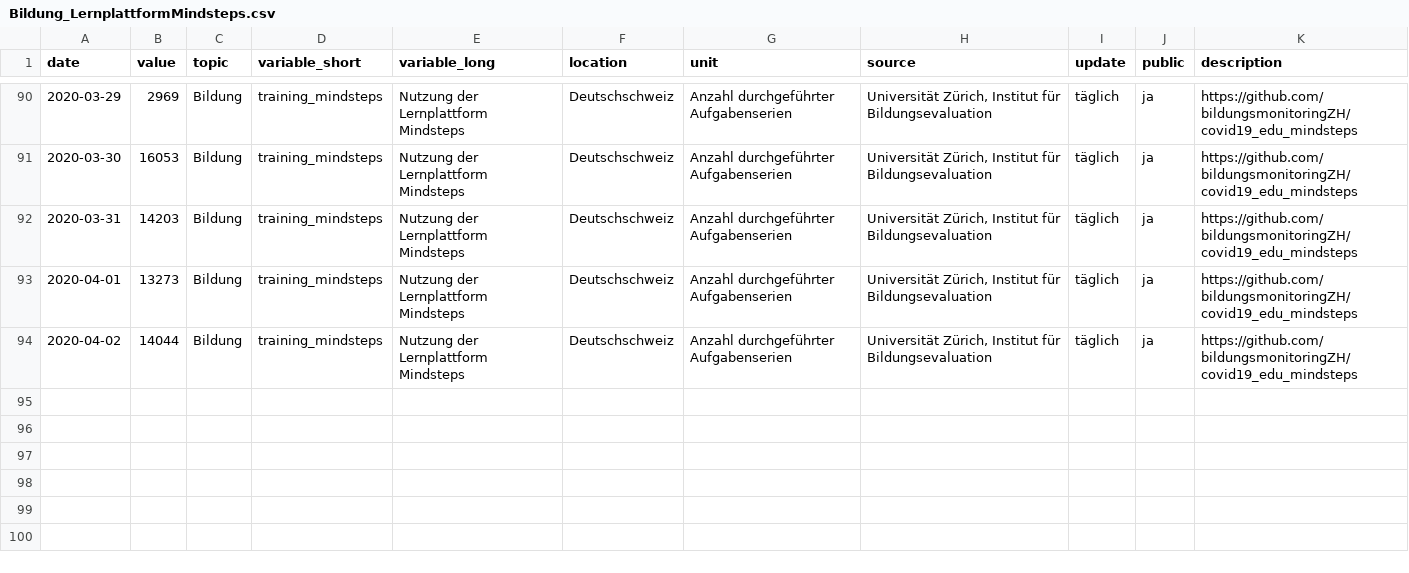
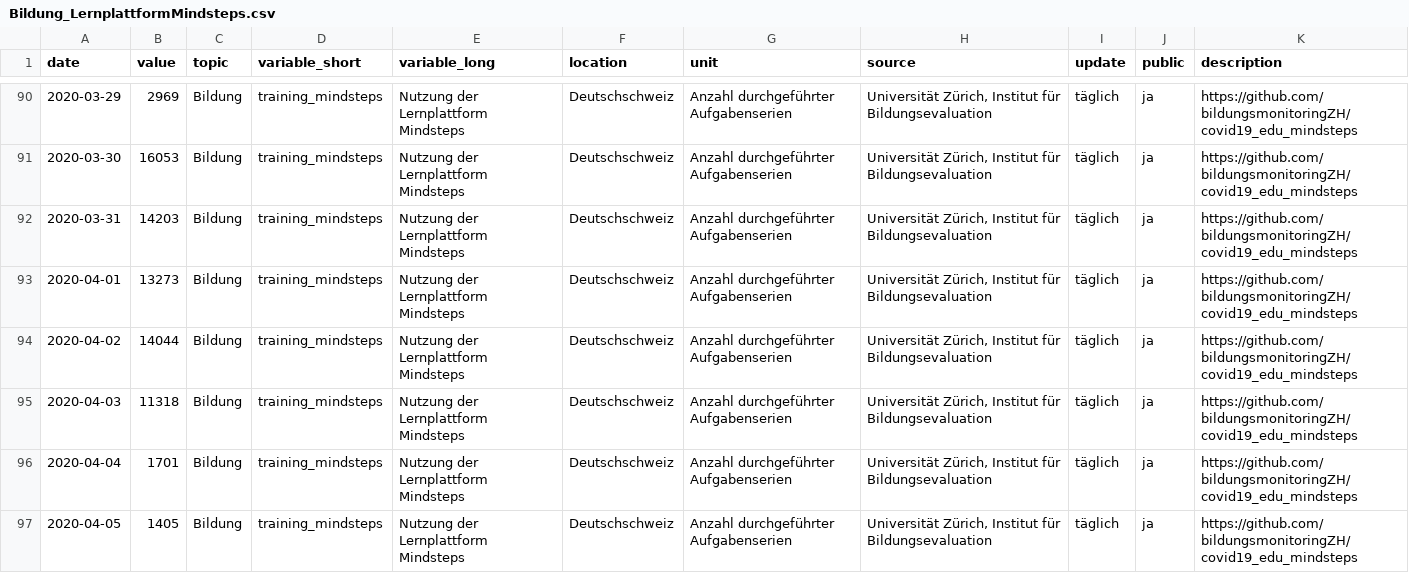
Before and after one commit to metaodi/covid19_edu_mindsteps, a CSV file: Bildung_LernplattformMindsteps.csv, drawn as a sheet; only a part is shown, gaps mark what is left out; the diff names each change by its address in the sheet, - before the commit and + after, or states it on an @@ line.

```diff
--- a/Bildung_LernplattformMindsteps.csv
+++ b/Bildung_LernplattformMindsteps.csv
+row 95: 2020-04-03 | 11318 | Bildung | training_mindsteps | Nutzung der Lernplattform Mindsteps | Deutschschweiz | Anzahl durchgeführter Aufgabenserien | Universität Zürich, Institut für Bildungsevaluation | täglich | ja | https://github.com/bildungsmonitoringZH/covid19_edu_mindsteps
+row 96: 2020-04-04 | 1701 | Bildung | training_mindsteps | Nutzung der Lernplattform Mindsteps | Deutschschweiz | Anzahl durchgeführter Aufgabenserien | Universität Zürich, Institut für Bildungsevaluation | täglich | ja | https://github.com/bildungsmonitoringZH/covid19_edu_mindsteps
+row 97: 2020-04-05 | 1405 | Bildung | training_mindsteps | Nutzung der Lernplattform Mindsteps | Deutschschweiz | Anzahl durchgeführter Aufgabenserien | Universität Zürich, Institut für Bildungsevaluation | täglich | ja | https://github.com/bildungsmonitoringZH/covid19_edu_mindsteps
```
